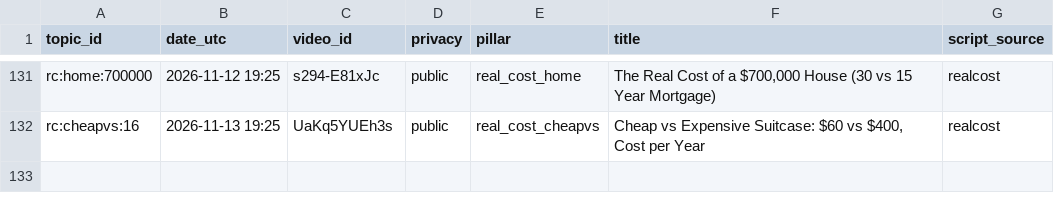
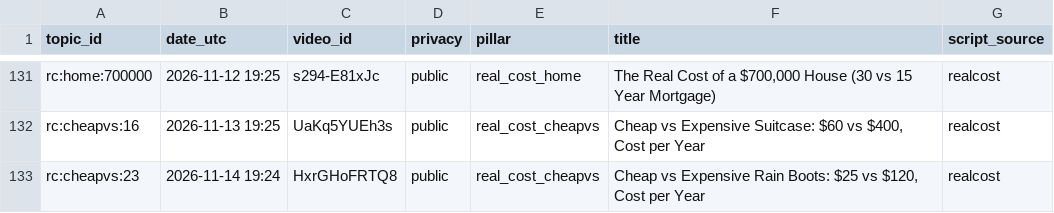
Before and after one commit to olgunkadirgulhan/debtlab-ai, a CSV file: youtube/published.csv, drawn as a sheet; only a part is shown, gaps mark what is left out; the diff names each change by its address in the sheet, - before the commit and + after, or states it on an @@ line.

Commit message:
short: 2026-11-14-1924

```diff
--- a/youtube/published.csv
+++ b/youtube/published.csv
+row 133: rc:cheapvs:23 | 2026-11-14 19:24 | HxrGHoFRTQ8 | public | real_cost_cheapvs | Cheap vs Expensive Rain Boots: $25 vs $120, Cost per Year | realcost
```
